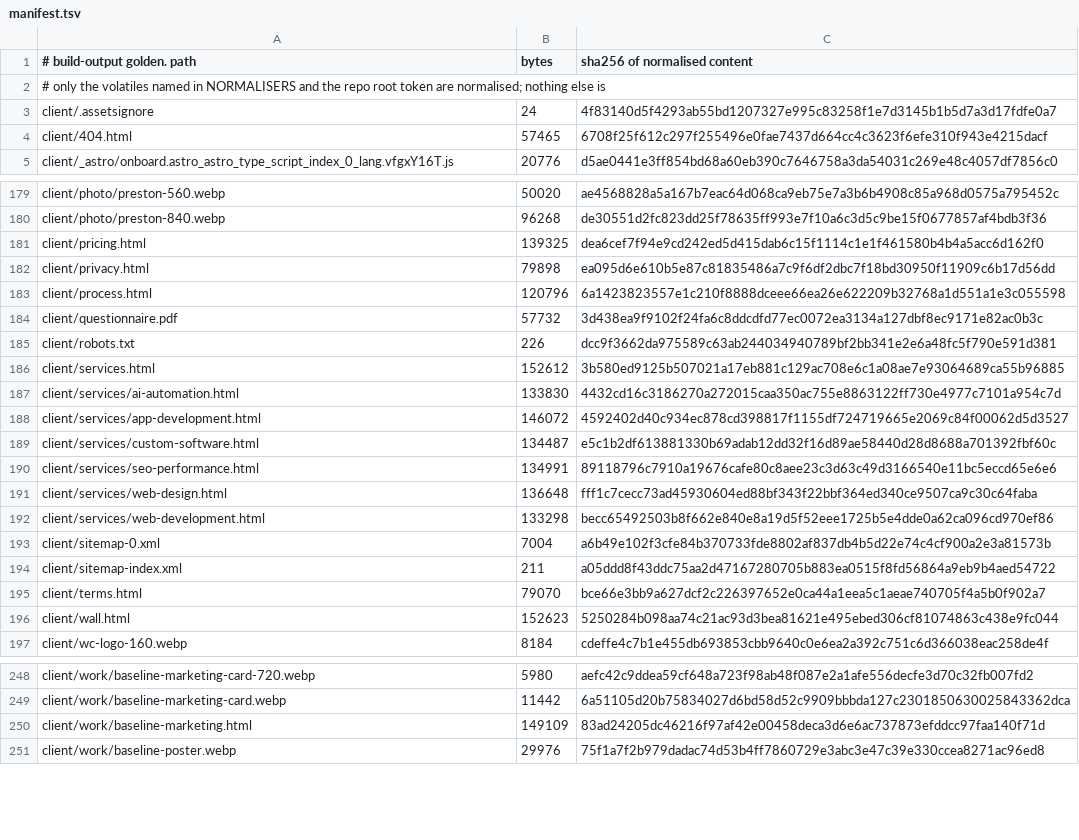
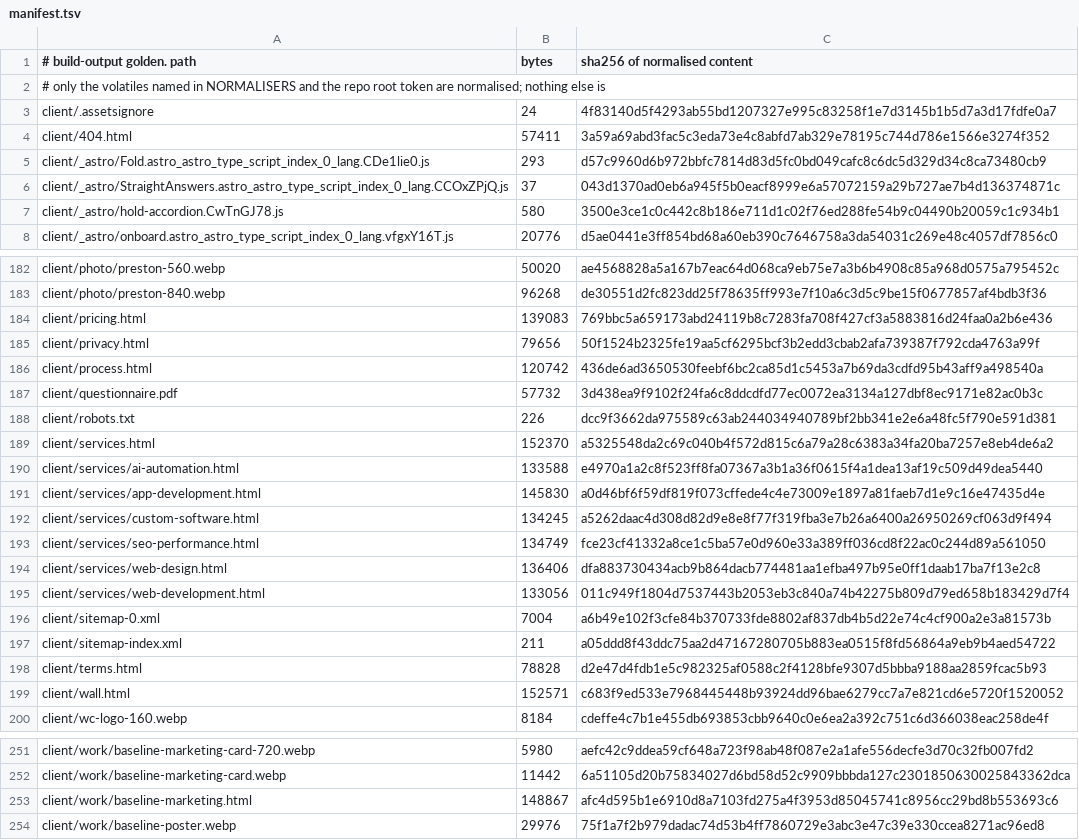
Before and after one commit to Preston2012/winterscode, a TSV file: .goldens/manifest.tsv, drawn as a sheet; only a part is shown, gaps mark what is left out; the diff covers the shown part only.

```diff
--- a/.goldens/manifest.tsv
+++ b/.goldens/manifest.tsv
@@ -3,3 +3,6 @@
 client/.assetsignore	24	4f83140d5f4293ab55bd1207327e995c83258f1e7d3145b1b5d7a3d17fdfe0a7
-client/404.html	57465	6708f25f612c297f255496e0fae7437d664cc4c3623f6efe310f943e4215dacf
+client/404.html	57411	3a59a69abd3fac5c3eda73e4c8abfd7ab329e78195c744d786e1566e3274f352
+client/_astro/Fold.astro_astro_type_script_index_0_lang.CDe1lie0.js	293	d57c9960d6b972bbfc7814d83d5fc0bd049cafc8c6dc5d329d34c8ca73480cb9
+client/_astro/StraightAnswers.astro_astro_type_script_index_0_lang.CCOxZPjQ.js	37	043d1370ad0eb6a945f5b0eacf8999e6a57072159a29b727ae7b4d136374871c
+client/_astro/hold-accordion.CwTnGJ78.js	580	3500e3ce1c0c442c8b186e711d1c02f76ed288fe54b9c04490b20059c1c934b1
 client/_astro/onboard.astro_astro_type_script_index_0_lang.vfgxY16T.js	20776	d5ae0441e3ff854bd68a60eb390c7646758a3da54031c269e48c4057df7856c0
@@ -180,18 +183,18 @@ client/photo/preston-560.webp	50020	ae4568828a5a167b7eac64d068ca9eb75e7a3b6b4908
 client/photo/preston-840.webp	96268	de30551d2fc823dd25f78635ff993e7f10a6c3d5c9be15f0677857af4bdb3f36
-client/pricing.html	139325	dea6cef7f94e9cd242ed5d415dab6c15f1114c1e1f461580b4b4a5acc6d162f0
-client/privacy.html	79898	ea095d6e610b5e87c81835486a7c9f6df2dbc7f18bd30950f11909c6b17d56dd
-client/process.html	120796	6a1423823557e1c210f8888dceee66ea26e622209b32768a1d551a1e3c055598
+client/pricing.html	139083	769bbc5a659173abd24119b8c7283fa708f427cf3a5883816d24faa0a2b6e436
+client/privacy.html	79656	50f1524b2325fe19aa5cf6295bcf3b2edd3cbab2afa739387f792cda4763a99f
+client/process.html	120742	436de6ad3650530feebf6bc2ca85d1c5453a7b69da3cdfd95b43aff9a498540a
 client/questionnaire.pdf	57732	3d438ea9f9102f24fa6c8ddcdfd77ec0072ea3134a127dbf8ec9171e82ac0b3c
 client/robots.txt	226	dcc9f3662da975589c63ab244034940789bf2bb341e2e6a48fc5f790e591d381
-client/services.html	152612	3b580ed9125b507021a17eb881c129ac708e6c1a08ae7e93064689ca55b96885
-client/services/ai-automation.html	133830	4432cd16c3186270a272015caa350ac755e8863122ff730e4977c7101a954c7d
-client/services/app-development.html	146072	4592402d40c934ec878cd398817f1155df724719665e2069c84f00062d5d3527
-client/services/custom-software.html	134487	e5c1b2df613881330b69adab12dd32f16d89ae58440d28d8688a701392fbf60c
-client/services/seo-performance.html	134991	89118796c7910a19676cafe80c8aee23c3d63c49d3166540e11bc5eccd65e6e6
-client/services/web-design.html	136648	fff1c7cecc73ad45930604ed88bf343f22bbf364ed340ce9507ca9c30c64faba
-client/services/web-development.html	133298	becc65492503b8f662e840e8a19d5f52eee1725b5e4dde0a62ca096cd970ef86
+client/services.html	152370	a5325548da2c69c040b4f572d815c6a79a28c6383a34fa20ba7257e8eb4de6a2
+client/services/ai-automation.html	133588	e4970a1a2c8f523ff8fa07367a3b1a36f0615f4a1dea13af19c509d49dea5440
+client/services/app-development.html	145830	a0d46bf6f59df819f073cffede4c4e73009e1897a81faeb7d1e9c16e47435d4e
+client/services/custom-software.html	134245	a5262daac4d308d82d9e8e8f77f319fba3e7b26a6400a26950269cf063d9f494
+client/services/seo-performance.html	134749	fce23cf41332a8ce1c5ba57e0d960e33a389ff036cd8f22ac0c244d89a561050
+client/services/web-design.html	136406	dfa883730434acb9b864dacb774481aa1efba497b95e0ff1daab17ba7f13e2c8
+client/services/web-development.html	133056	011c949f1804d7537443b2053eb3c840a74b42275b809d79ed658b183429d7f4
 client/sitemap-0.xml	7004	a6b49e102f3cfe84b370733fde8802af837db4b5d22e74c4cf900a2e3a81573b
 client/sitemap-index.xml	211	a05ddd8f43ddc75aa2d47167280705b883ea0515f8fd56864a9eb9b4aed54722
-client/terms.html	79070	bce66e3bb9a627dcf2c226397652e0ca44a1eea5c1aeae740705f4a5b0f902a7
-client/wall.html	152623	5250284b098aa74c21ac93d3bea81621e495ebed306cf81074863c438e9fc044
+client/terms.html	78828	d2e47d4fdb1e5c982325af0588c2f4128bfe9307d5bbba9188aa2859fcac5b93
+client/wall.html	152571	c683f9ed533e7968445448b93924dd96bae6279cc7a7e821cd6e5720f1520052
 client/wc-logo-160.webp	8184	cdeffe4c7b1e455db693853cbb9640c0e6ea2a392c751c6d366038eac258de4f
@@ -249,3 +252,3 @@ client/work/baseline-marketing-card-720.webp	5980	aefc42c9ddea59cf648a723f98ab48
 client/work/baseline-marketing-card.webp	11442	6a51105d20b75834027d6bd58d52c9909bbbda127c2301850630025843362dca
-client/work/baseline-marketing.html	149109	83ad24205dc46216f97af42e00458deca3d6e6ac737873efddcc97faa140f71d
+client/work/baseline-marketing.html	148867	afc4d595b1e6910d8a7103fd275a4f3953d85045741c8956cc29bd8b553693c6
 client/work/baseline-poster.webp	29976	75f1a7f2b979dadac74d53b4ff7860729e3abc3e47c39e330ccea8271ac96ed8
```
Also changed, not shown: 72 edited cells elsewhere in this file.
